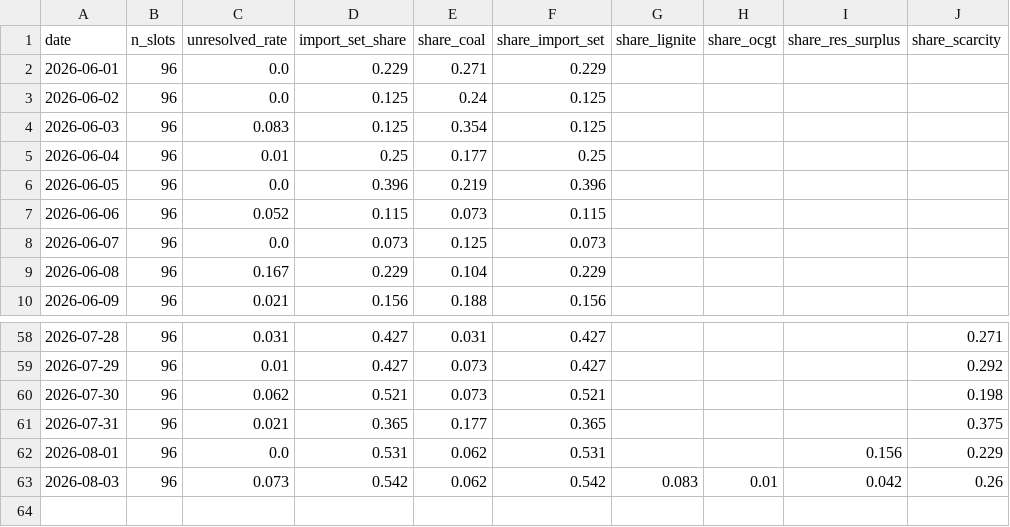
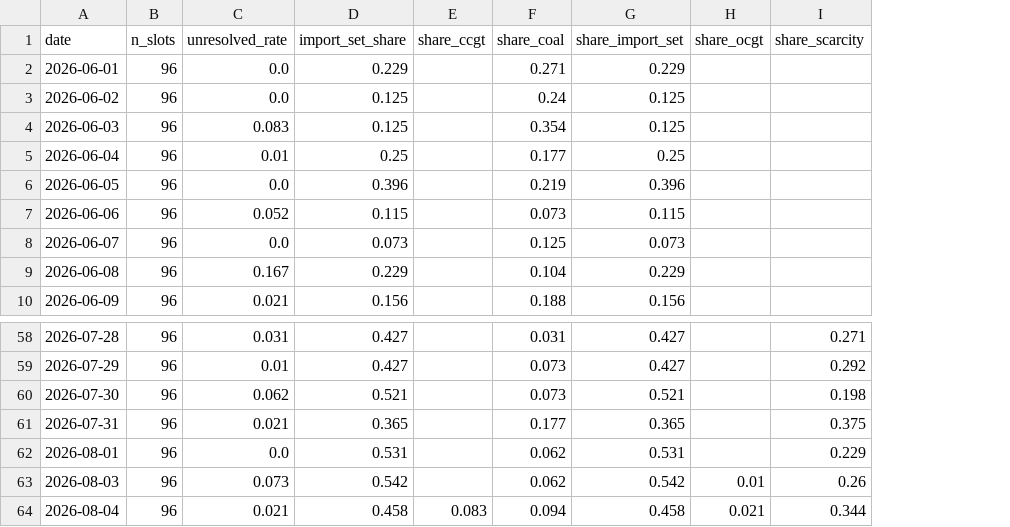
Before and after one commit to satoa0316/eu-power-data, a CSV file: data/mart/daily_shares_DE_LU.csv, drawn as a sheet; only a part is shown, gaps mark what is left out; removed rows and columns are numbered as before the commit, all else as after; the diff names each change by its address in the sheet, - before the commit and + after, or states it on an @@ line.

```diff
--- a/data/mart/daily_shares_DE_LU.csv
+++ b/data/mart/daily_shares_DE_LU.csv
+column E (share_ccgt), empty
-column G (share_lignite), row 63: 0.083
-column I (share_res_surplus), rows 62-63: 0.156 | 0.042
+row 64: 2026-08-04 | 96 | 0.021 | 0.458 | 0.083 | 0.094 | 0.458 | 0.021 | 0.344
```
Also changed, not shown: data/mart/daily_shares_GB.csv, data/mart/labels_GB.csv, 4 other files.
